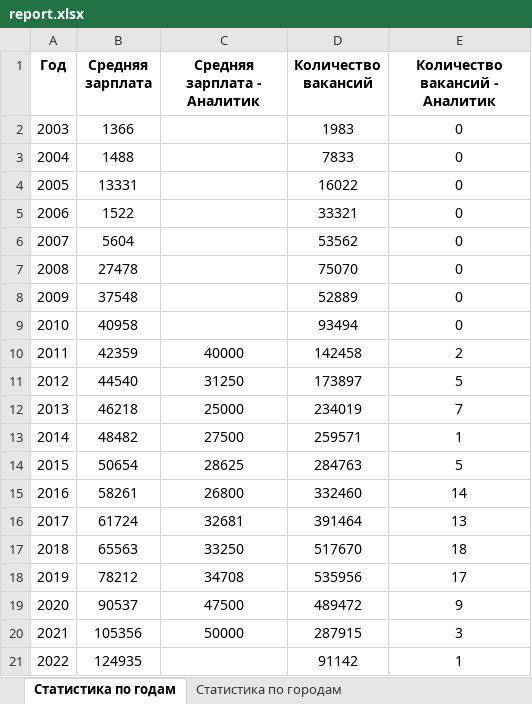
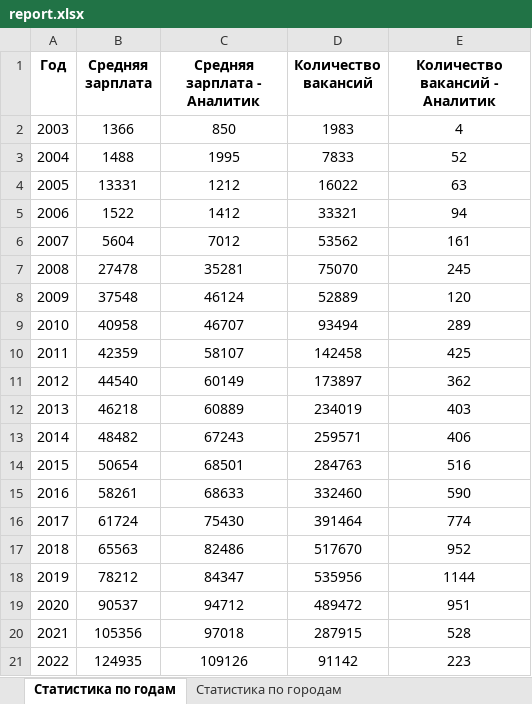
Before and after one commit to TheStoryOfaGirl/Khmeleva, an Excel workbook: report.xlsx, sheet Статистика по годам, drawn as a sheet; values as stored, in another font and other column widths than the file's, no borders; the diff names each change by its address in the sheet, - before the commit and + after, or states it on an @@ line.

```diff
--- a/report.xlsx (sheet Статистика по годам)
+++ b/report.xlsx (sheet Статистика по годам)
-C2 (Средняя зарплата - Аналитик): (empty)
+C2 (Средняя зарплата - Аналитик): 850
-E2 (Количество вакансий - Аналитик): 0
+E2 (Количество вакансий - Аналитик): 4
-C3 (Средняя зарплата - Аналитик): (empty)
+C3 (Средняя зарплата - Аналитик): 1995
-E3 (Количество вакансий - Аналитик): 0
+E3 (Количество вакансий - Аналитик): 52
-C4 (Средняя зарплата - Аналитик): (empty)
+C4 (Средняя зарплата - Аналитик): 1212
-E4 (Количество вакансий - Аналитик): 0
+E4 (Количество вакансий - Аналитик): 63
-C5 (Средняя зарплата - Аналитик): (empty)
+C5 (Средняя зарплата - Аналитик): 1412
-E5 (Количество вакансий - Аналитик): 0
+E5 (Количество вакансий - Аналитик): 94
-C6 (Средняя зарплата - Аналитик): (empty)
+C6 (Средняя зарплата - Аналитик): 7012
-E6 (Количество вакансий - Аналитик): 0
+E6 (Количество вакансий - Аналитик): 161
-C7 (Средняя зарплата - Аналитик): (empty)
+C7 (Средняя зарплата - Аналитик): 35281
-E7 (Количество вакансий - Аналитик): 0
+E7 (Количество вакансий - Аналитик): 245
-C8 (Средняя зарплата - Аналитик): (empty)
+C8 (Средняя зарплата - Аналитик): 46124
-E8 (Количество вакансий - Аналитик): 0
+E8 (Количество вакансий - Аналитик): 120
-C9 (Средняя зарплата - Аналитик): (empty)
+C9 (Средняя зарплата - Аналитик): 46707
-E9 (Количество вакансий - Аналитик): 0
+E9 (Количество вакансий - Аналитик): 289
-C10 (Средняя зарплата - Аналитик): 40000
+C10 (Средняя зарплата - Аналитик): 58107
-E10 (Количество вакансий - Аналитик): 2
+E10 (Количество вакансий - Аналитик): 425
-C11 (Средняя зарплата - Аналитик): 31250
+C11 (Средняя зарплата - Аналитик): 60149
-E11 (Количество вакансий - Аналитик): 5
+E11 (Количество вакансий - Аналитик): 362
-C12 (Средняя зарплата - Аналитик): 25000
+C12 (Средняя зарплата - Аналитик): 60889
-E12 (Количество вакансий - Аналитик): 7
+E12 (Количество вакансий - Аналитик): 403
-C13 (Средняя зарплата - Аналитик): 27500
+C13 (Средняя зарплата - Аналитик): 67243
-E13 (Количество вакансий - Аналитик): 1
+E13 (Количество вакансий - Аналитик): 406
-C14 (Средняя зарплата - Аналитик): 28625
+C14 (Средняя зарплата - Аналитик): 68501
-E14 (Количество вакансий - Аналитик): 5
+E14 (Количество вакансий - Аналитик): 516
-C15 (Средняя зарплата - Аналитик): 26800
+C15 (Средняя зарплата - Аналитик): 68633
-E15 (Количество вакансий - Аналитик): 14
+E15 (Количество вакансий - Аналитик): 590
-C16 (Средняя зарплата - Аналитик): 32681
+C16 (Средняя зарплата - Аналитик): 75430
-E16 (Количество вакансий - Аналитик): 13
+E16 (Количество вакансий - Аналитик): 774
-C17 (Средняя зарплата - Аналитик): 33250
+C17 (Средняя зарплата - Аналитик): 82486
-E17 (Количество вакансий - Аналитик): 18
+E17 (Количество вакансий - Аналитик): 952
-C18 (Средняя зарплата - Аналитик): 34708
+C18 (Средняя зарплата - Аналитик): 84347
-E18 (Количество вакансий - Аналитик): 17
+E18 (Количество вакансий - Аналитик): 1144
-C19 (Средняя зарплата - Аналитик): 47500
+C19 (Средняя зарплата - Аналитик): 94712
-E19 (Количество вакансий - Аналитик): 9
+E19 (Количество вакансий - Аналитик): 951
-C20 (Средняя зарплата - Аналитик): 50000
+C20 (Средняя зарплата - Аналитик): 97018
-E20 (Количество вакансий - Аналитик): 3
+E20 (Количество вакансий - Аналитик): 528
-C21 (Средняя зарплата - Аналитик): (empty)
+C21 (Средняя зарплата - Аналитик): 109126
-E21 (Количество вакансий - Аналитик): 1
+E21 (Количество вакансий - Аналитик): 223
```
Also changed, not shown: 10 other files.
